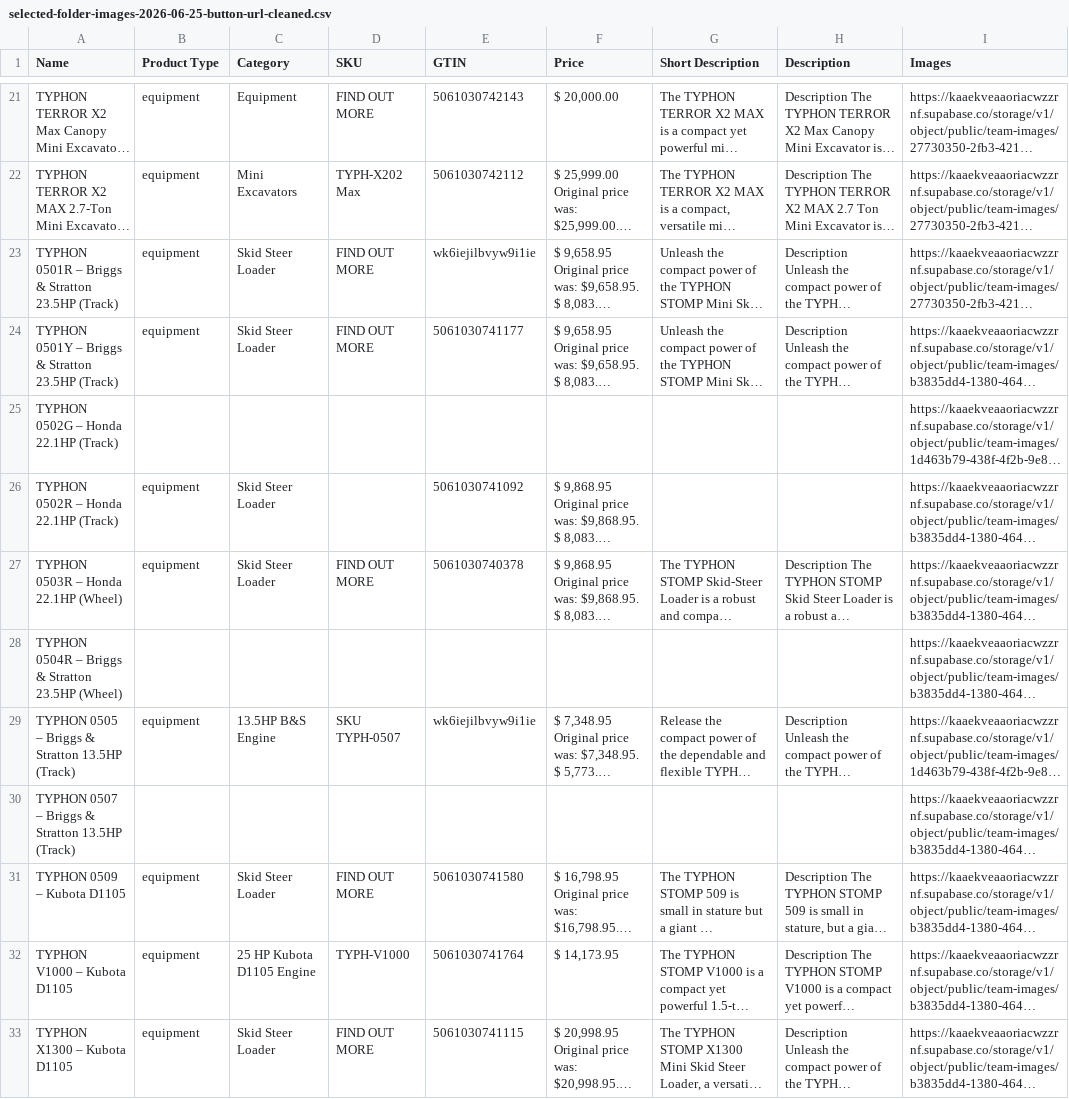
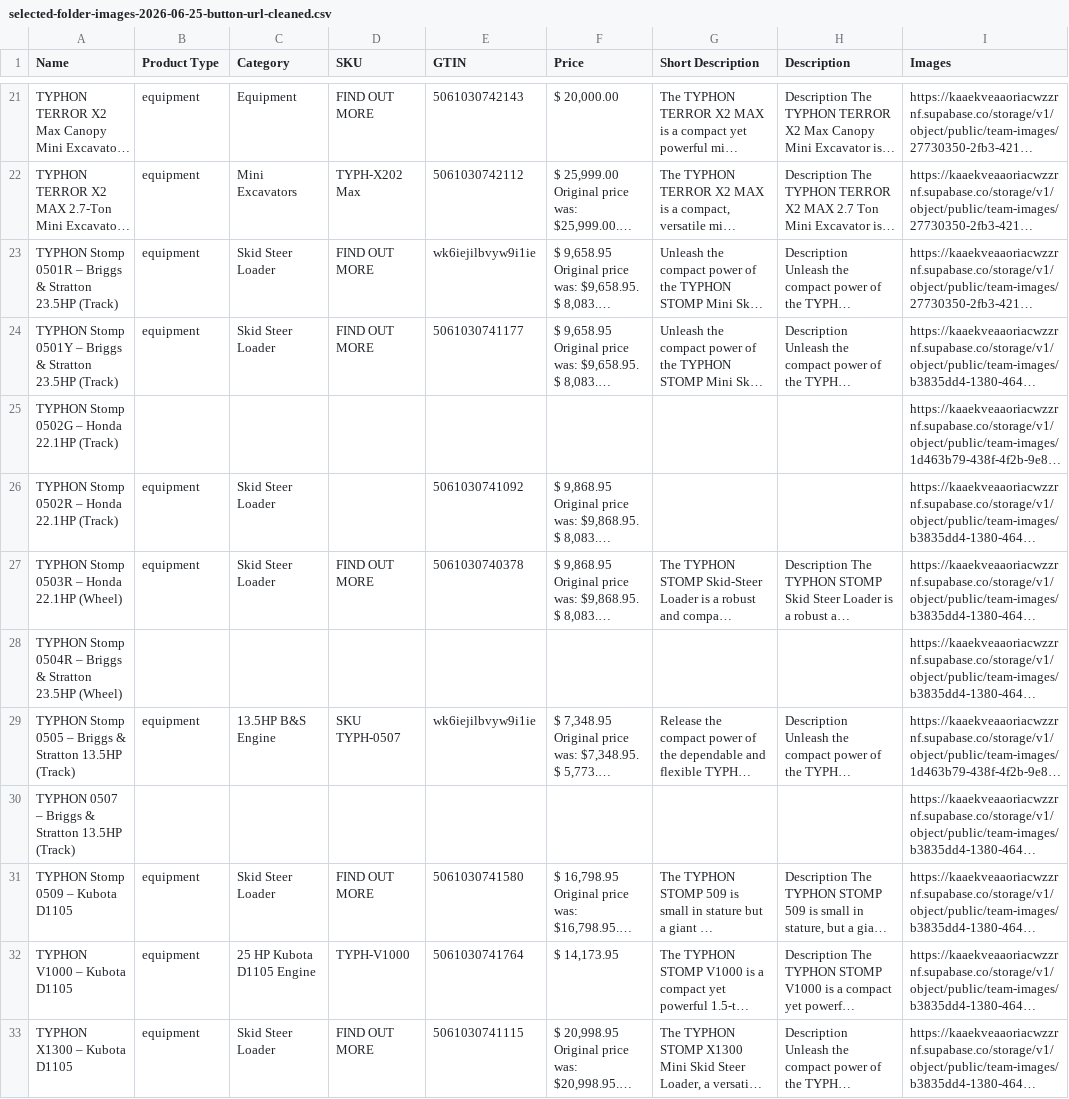
Before and after one commit to Chhunsour/KonstructZ-E-Commerce-Websites, a CSV file: product machine of typhon/selected-folder-images-2026-06-25-button-url-cleaned.csv, drawn as a sheet; only a part is shown, gaps mark what is left out; long unchanged cells end in …; the diff names each change by its address in the sheet, - before the commit and + after, or states it on an @@ line.

```diff
--- a/product machine of typhon/selected-folder-images-2026-06-25-button-url-cleaned.csv
+++ b/product machine of typhon/selected-folder-images-2026-06-25-button-url-cleaned.csv
-A23 (Name): TYPHON 0501R –…
+A23 (Name): TYPHON Stomp 0501R –…
-A24 (Name): TYPHON 0501Y –…
+A24 (Name): TYPHON Stomp 0501Y –…
-A25 (Name): TYPHON 0502G – Honda 22.1HP (Track)
+A25 (Name): TYPHON Stomp 0502G – Honda 22.1HP (Track)
-A26 (Name): TYPHON 0502R – Honda 22.1HP (Track)
+A26 (Name): TYPHON Stomp 0502R – Honda 22.1HP (Track)
-A27 (Name): TYPHON 0503R – Honda 22.1HP (Wheel)
+A27 (Name): TYPHON Stomp 0503R – Honda 22.1HP (Wheel)
-A28 (Name): TYPHON 0504R –…
+A28 (Name): TYPHON Stomp 0504R –…
-A29 (Name): TYPHON 0505 –…
+A29 (Name): TYPHON Stomp 0505 –…
-A31 (Name): TYPHON 0509 – Kubota D1105
+A31 (Name): TYPHON Stomp 0509 – Kubota D1105
```
Also changed, not shown: Product update 26:06/selected-folder-images-2026-06-26 (2).csv, 3 other files.
